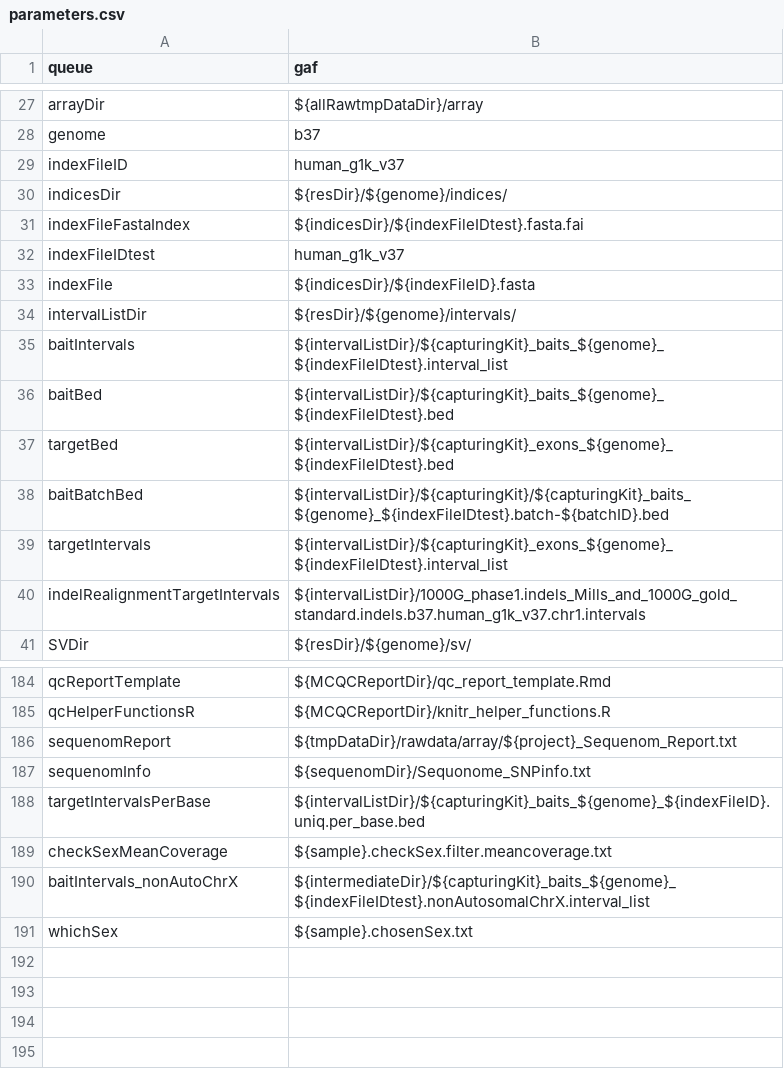
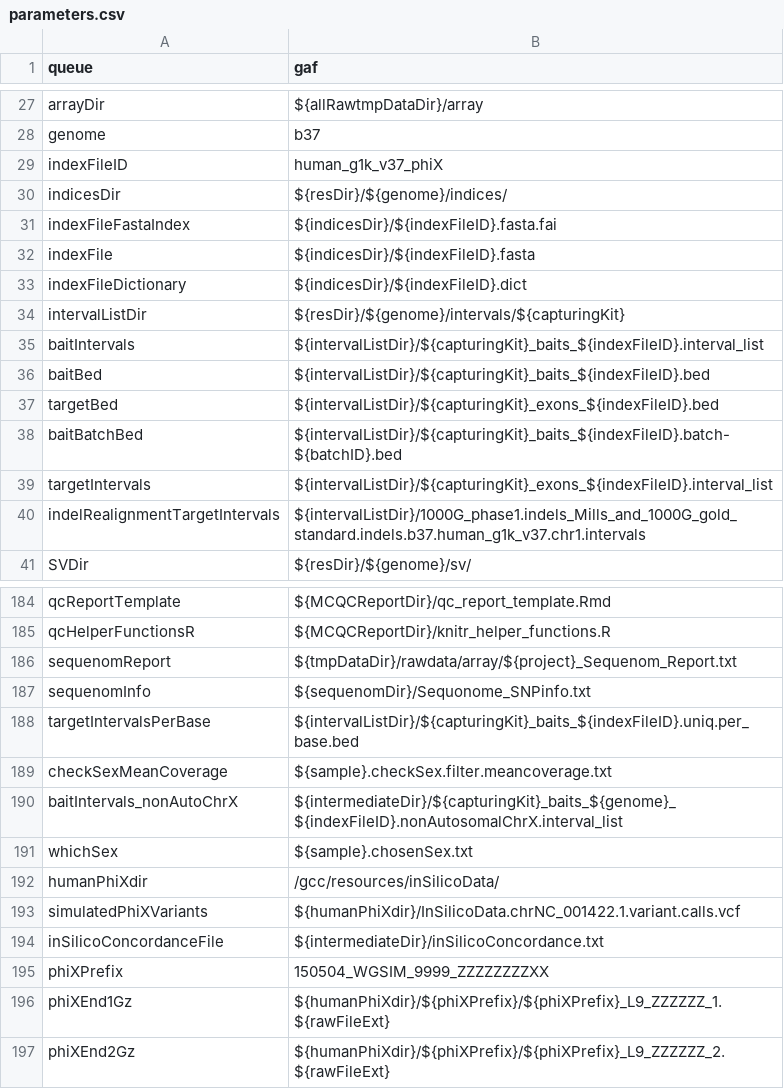
Before and after one commit to molgenis/molgenis-pipelines, a CSV file: compute5/NGS_DNA-2.1.1/parameters.csv, drawn as a sheet; only a part is shown, gaps mark what is left out.

Commit message:
added phiX + batching for exome and wgs + minor bug fixes

```diff
--- a/compute5/NGS_DNA-2.1.1/parameters.csv
+++ b/compute5/NGS_DNA-2.1.1/parameters.csv
@@ -28,13 +28,13 @@ arrayDir,${allRawtmpDataDir}/array
 genome,b37
-indexFileID,human_g1k_v37
+indexFileID,human_g1k_v37_phiX
 indicesDir,${resDir}/${genome}/indices/
-indexFileFastaIndex,${indicesDir}/${indexFileIDtest}.fasta.fai
-indexFileIDtest,human_g1k_v37
+indexFileFastaIndex,${indicesDir}/${indexFileID}.fasta.fai
 indexFile,${indicesDir}/${indexFileID}.fasta
-intervalListDir,${resDir}/${genome}/intervals/
-baitIntervals,${intervalListDir}/${capturingKit}_baits_${genome}_${indexFileIDtest}.interval_list
-baitBed,${intervalListDir}/${capturingKit}_baits_${genome}_${indexFileIDtest}.bed
-targetBed,${intervalListDir}/${capturingKit}_exons_${genome}_${indexFileIDtest}.bed
-baitBatchBed,${intervalListDir}/${capturingKit}/${capturingKit}_baits_${genome}_${indexFileIDtest}.batch-${batchID}.bed
-targetIntervals,${intervalListDir}/${capturingKit}_exons_${genome}_${indexFileIDtest}.interval_list
+indexFileDictionary,${indicesDir}/${indexFileID}.dict
+intervalListDir,${resDir}/${genome}/intervals/${capturingKit}
+baitIntervals,${intervalListDir}/${capturingKit}_baits_${indexFileID}.interval_list
+baitBed,${intervalListDir}/${capturingKit}_baits_${indexFileID}.bed
+targetBed,${intervalListDir}/${capturingKit}_exons_${indexFileID}.bed
+baitBatchBed,${intervalListDir}/${capturingKit}_baits_${indexFileID}.batch-${batchID}.bed
+targetIntervals,${intervalListDir}/${capturingKit}_exons_${indexFileID}.interval_list
 indelRealignmentTargetIntervals,${intervalListDir}/1000G_phase1.indels_Mills_and_1000G_gold_standard.indels.b37.human_g1k_v37.chr1.intervals
@@ -187,5 +187,11 @@ sequenomReport,${tmpDataDir}/rawdata/array/${project}_Sequenom_Report.txt
 sequenomInfo,${sequenomDir}/Sequonome_SNPinfo.txt
-targetIntervalsPerBase,${intervalListDir}/${capturingKit}_baits_${genome}_${indexFileID}.uniq.per_base.bed
+targetIntervalsPerBase,${intervalListDir}/${capturingKit}_baits_${indexFileID}.uniq.per_base.bed
 checkSexMeanCoverage,${sample}.checkSex.filter.meancoverage.txt
-baitIntervals_nonAutoChrX,${intermediateDir}/${capturingKit}_baits_${genome}_${indexFileIDtest}.nonAutosomalChrX.interval_list
+baitIntervals_nonAutoChrX,${intermediateDir}/${capturingKit}_baits_${genome}_${indexFileID}.nonAutosomalChrX.interval_list
 whichSex,${sample}.chosenSex.txt
+humanPhiXdir,/gcc/resources/inSilicoData/
+simulatedPhiXVariants,${humanPhiXdir}/InSilicoData.chrNC_001422.1.variant.calls.vcf
+inSilicoConcordanceFile,${intermediateDir}/inSilicoConcordance.txt
+phiXPrefix,150504_WGSIM_9999_ZZZZZZZZXX
+phiXEnd1Gz,${humanPhiXdir}/${phiXPrefix}/${phiXPrefix}_L9_ZZZZZZ_1.${rawFileExt}
+phiXEnd2Gz,${humanPhiXdir}/${phiXPrefix}/${phiXPrefix}_L9_ZZZZZZ_2.${rawFileExt}
```
Also changed, not shown: compute5/NGS_DNA-2.1.1/workflow.csv, 12 other files.
